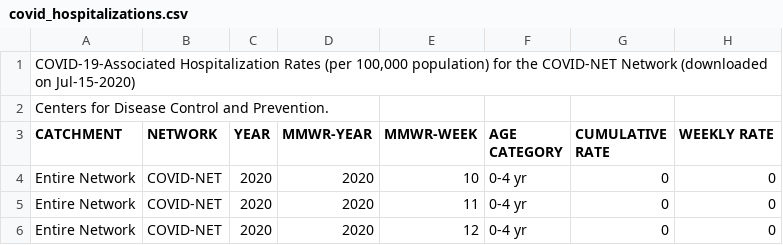
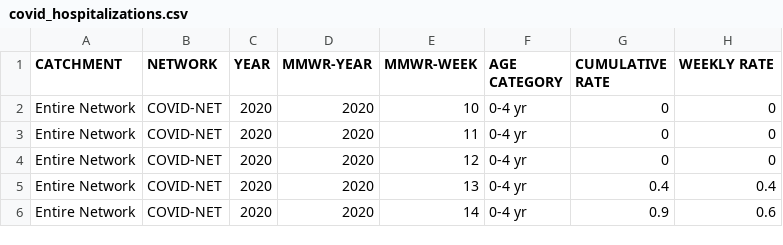
Before and after one commit to erharker/Covid-19-Python-Project, a CSV file: Resources/covid_hospitalizations.csv, drawn as a sheet; only a part is shown; the shorter side is filled out with more unchanged rows.

```diff
--- a/Resources/covid_hospitalizations.csv
+++ b/Resources/covid_hospitalizations.csv
@@ -1,3 +1 @@
-"COVID-19-Associated Hospitalization Rates (per 100,000 population) for the COVID-NET Network (downloaded on "Jul-15-2020)
-Centers for Disease Control and Prevention.
 CATCHMENT,NETWORK,YEAR,MMWR-YEAR,MMWR-WEEK,AGE CATEGORY,CUMULATIVE RATE,WEEKLY RATE
```
Also changed, not shown: 4 other files.
